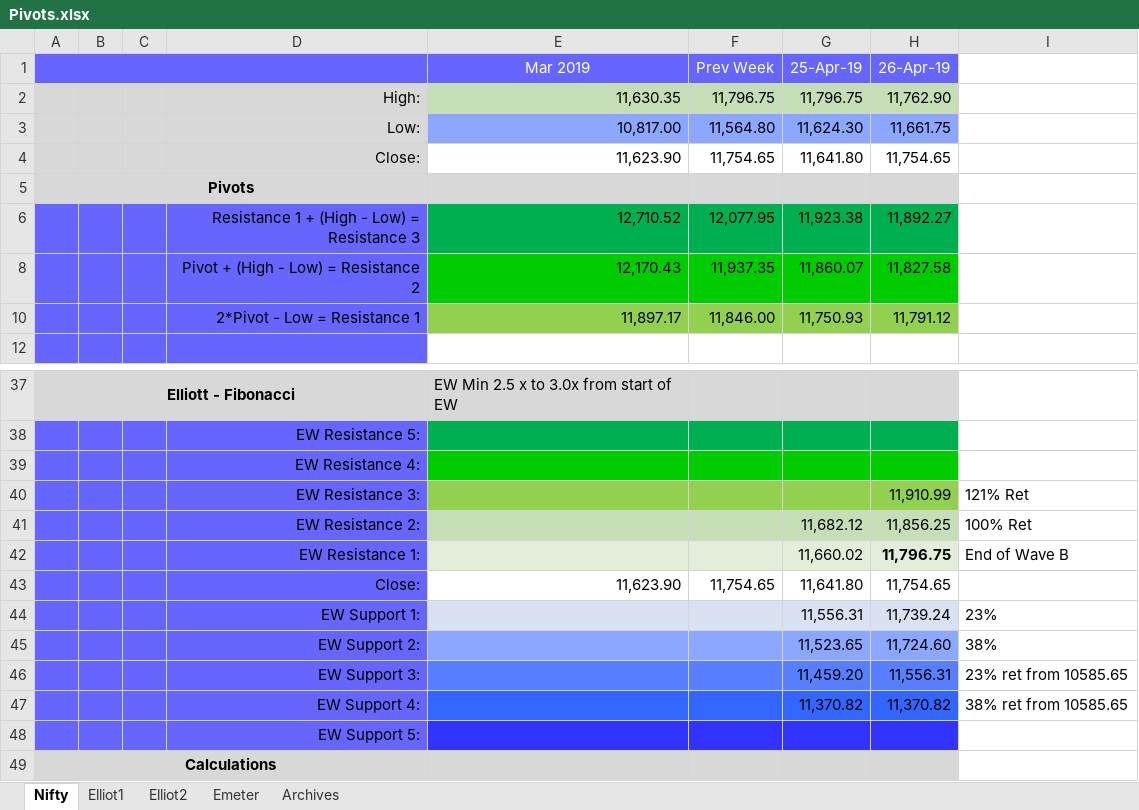
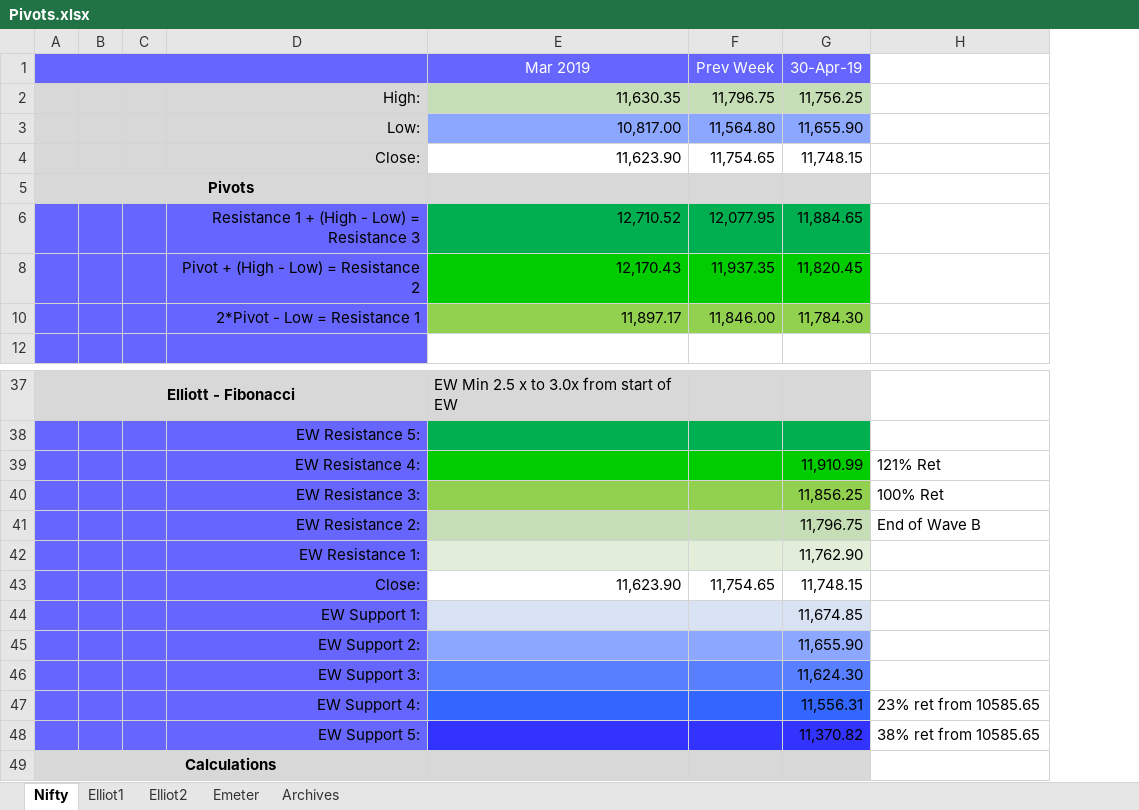
Before and after one commit to anbumaran/stocks, an Excel workbook: Pivots.xlsx, sheet Nifty, drawn as a sheet; only a part is shown, gaps mark what is left out; values as stored, in another font and other column widths than the file's, no borders; removed rows and columns are numbered as before the commit, all else as after; the diff names each change by its address in the sheet, - before the commit and + after, or states it on an @@ line.

```diff
--- a/Pivots.xlsx (sheet Nifty)
+++ b/Pivots.xlsx (sheet Nifty)
-column G (25-Apr-19), rows 2-10: 11,796.75 | 11,624.30 | 11,641.80 |  | 11,923.38 | 11,860.07 | 11,750.93; rows 41-47: 11,682.12 | 11,660.02 | 11,641.80 | 11,556.31 | 11,523.65 | 11,459.20 | 11,370.82
-column H (26-Apr-19), rows 2-10: 11,762.90 | 11,661.75 | 11,754.65 |  | 11,892.27 | 11,827.58 | 11,791.12; rows 40-47: 11,910.99 | 11,856.25 | 11,796.75 | 11,754.65 | 11,739.24 | 11,724.60 | 11,556.31 | 11,370.82
+column G (30-Apr-19), rows 2-10: 11,756.25 | 11,655.90 | 11,748.15 |  | 11,884.65 | 11,820.45 | 11,784.30; rows 39-41: 11,910.99 | 11,856.25 | 11,796.75; rows 43-45: 11,748.15 | 11,674.85 | 11,655.90; rows 47-48: 11,556.31 | 11,370.82
-row 39:  |  |  | EW Resistance 4:
-D39: EW Resistance 3:
+D39: EW Resistance 4:
-E39:F39 fill: #92D050
+E39:F39 fill: #00CC00
-D40: EW Resistance 2:
+D40: EW Resistance 3:
-E40:F40 fill: #C5DEB5
+E40:F40 fill: #92D050
-D41: EW Resistance 1:
+D41: EW Resistance 2:
-E41:F41 fill: #E2EEDA
+E41:F41 fill: #C5DEB5
+row 42:  |  |  | EW Resistance 1: |  |  | 11,762.90
-H44: 23%
+H44: (empty)
-H45: 38%
+H45: (empty)
+row 46:  |  |  | EW Support 3: |  |  | 11,624.30
-D47: EW Support 3:
+D47: EW Support 4:
-E47:F47 fill: #577FFF
+E47:F47 fill: #3366FF
-D48: EW Support 4:
+D48: EW Support 5:
-E48:F48 fill: #3366FF
+E48:F48 fill: #3333FF
-row 48:  |  |  | EW Support 5:
```
Also changed, not shown: sheet Elliot1, hidden cells.
